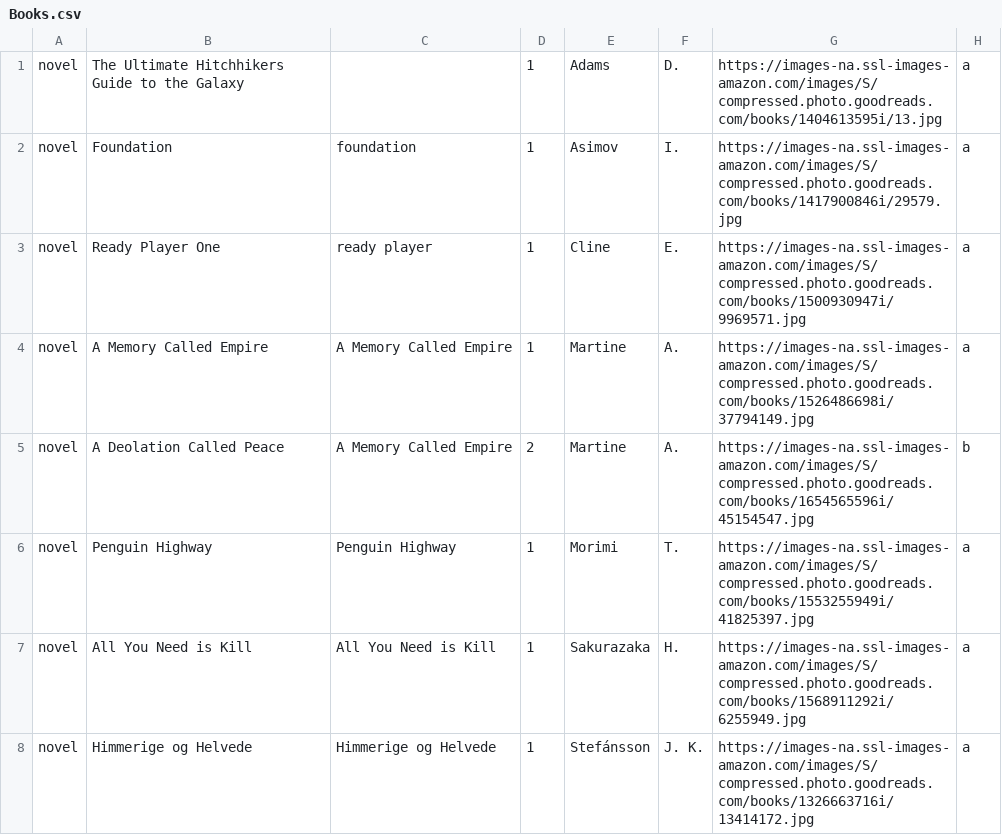
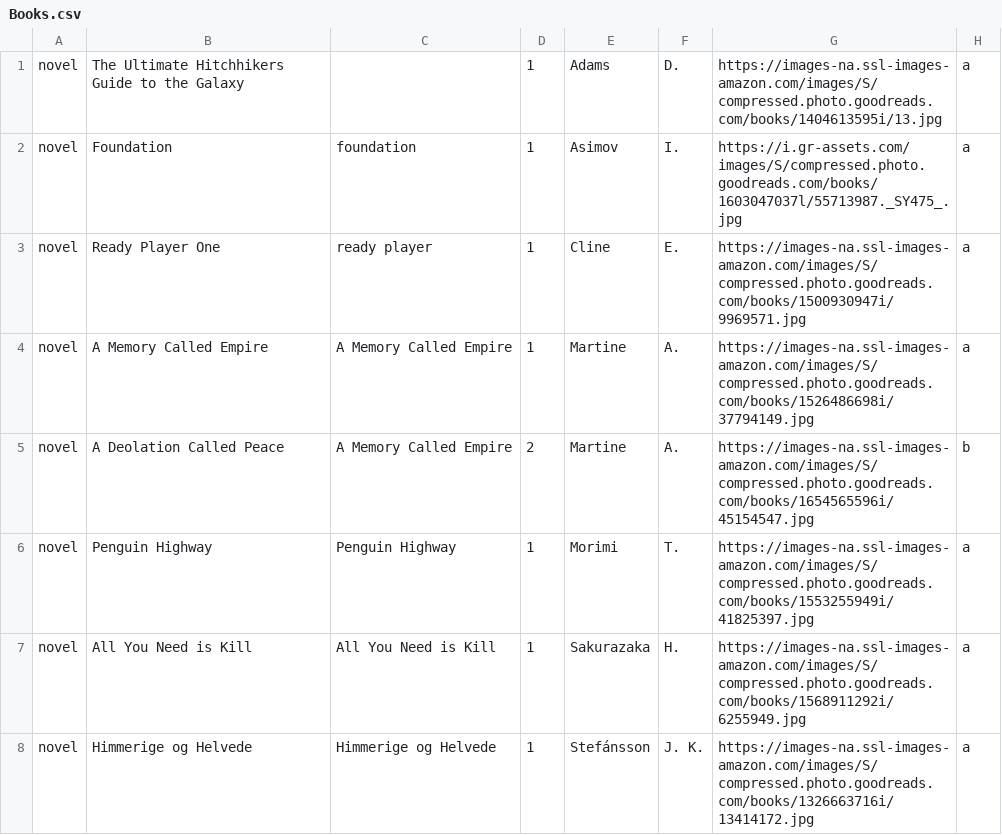
Before and after one commit to Ok4a/ok4a.github.io, a CSV file: Books.csv, drawn as a sheet; only a part is shown.

```diff
--- a/Books.csv
+++ b/Books.csv
@@ -1,3 +1,3 @@
 novel;The Ultimate Hitchhikers Guide to the Galaxy;;1;Adams;D.;https://images-na.ssl-images-amazon.com/images/S/compressed.photo.goodreads.com/books/1404613595i/13.jpg;a
-novel;Foundation;foundation;1;Asimov;I.;https://images-na.ssl-images-amazon.com/images/S/compressed.photo.goodreads.com/books/1417900846i/29579.jpg;a
+novel;Foundation;foundation;1;Asimov;I.;https://i.gr-assets.com/images/S/compressed.photo.goodreads.com/books/1603047037l/55713987._SY475_.jpg;a
 novel;Ready Player One;ready player;1;Cline;E.;https://images-na.ssl-images-amazon.com/images/S/compressed.photo.goodreads.com/books/1500930947i/9969571.jpg;a
```
Also changed, not shown: Switch.csv, 2 other files.
